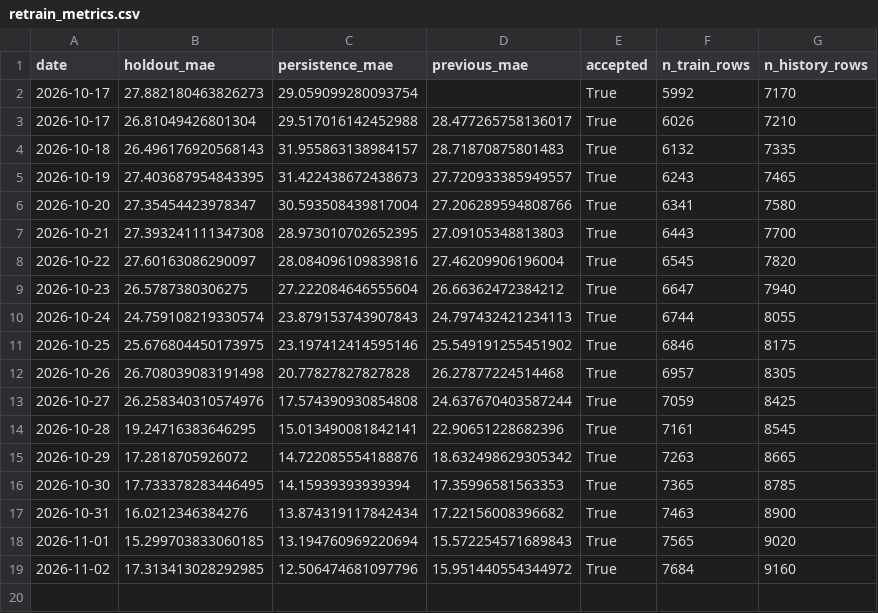
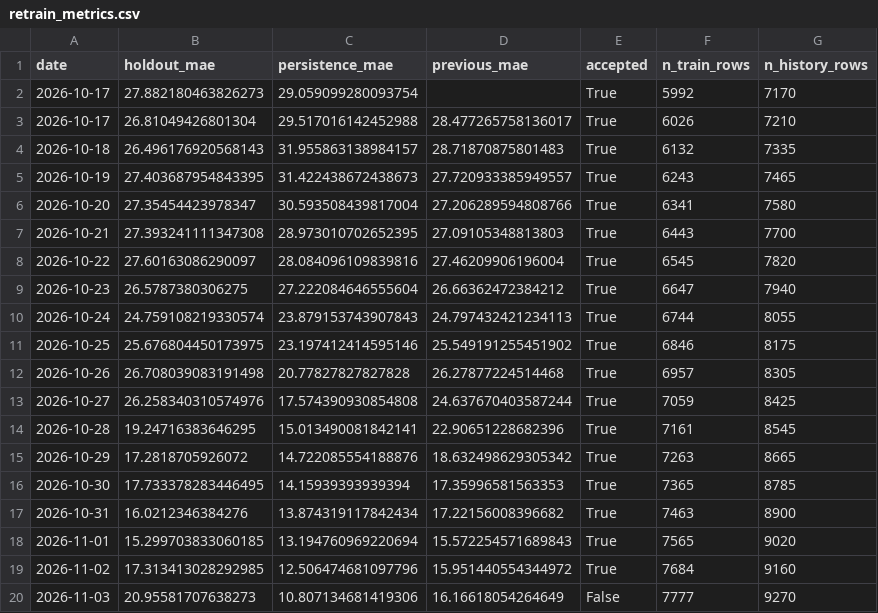
Before and after one commit to HOSH19/HazeGo, a CSV file: data/retrain_metrics.csv, drawn as a sheet.

```diff
--- a/data/retrain_metrics.csv
+++ b/data/retrain_metrics.csv
@@ -19 +19,2 @@ date,holdout_mae,persistence_mae,previous_mae,accepted,n_train_rows,n_history_ro
 2026-11-02,17.313413028292985,12.506474681097796,15.951440554344972,True,7684,9160
+2026-11-03,20.95581707638273,10.807134681419306,16.16618054264649,False,7777,9270
```
Also changed, not shown: 3 other files.
